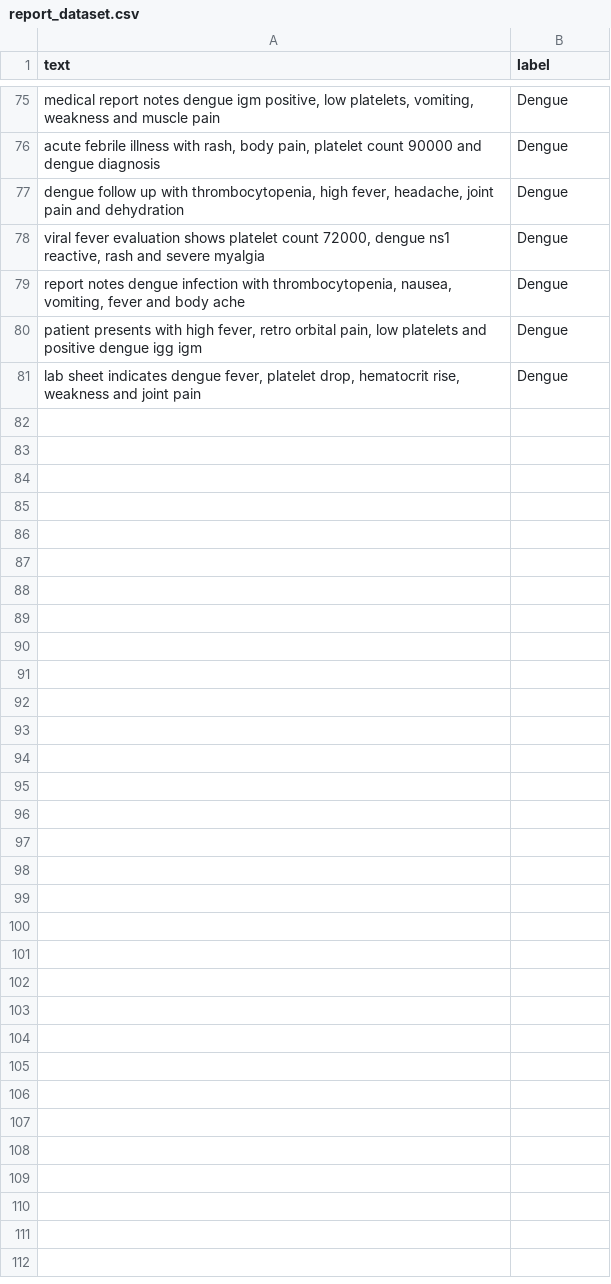
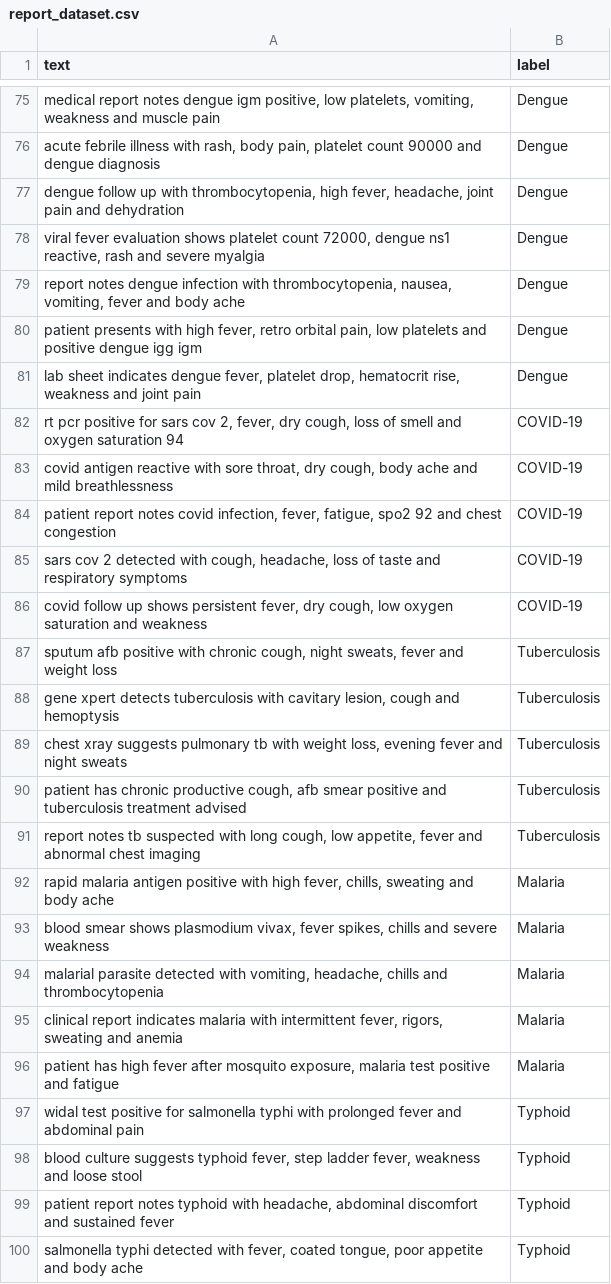
Before and after one commit to himanshu-varshney315/AIDrivenHealthcareDiagnostics_MiniProject_Sem-4, a CSV file: Ml_model/dataset/report_dataset.csv, drawn as a sheet; only a part is shown, gaps mark what is left out; the diff covers the shown part only; the diff names each change by its address in the sheet, - before the commit and + after, or states it on an @@ line.

```diff
--- a/Ml_model/dataset/report_dataset.csv
+++ b/Ml_model/dataset/report_dataset.csv
+row 82: rt pcr positive for sars cov 2, fever, dry cough, loss of smell and oxygen saturation 94 | COVID-19
+row 83: covid antigen reactive with sore throat, dry cough, body ache and mild breathlessness | COVID-19
+row 84: patient report notes covid infection, fever, fatigue, spo2 92 and chest congestion | COVID-19
+row 85: sars cov 2 detected with cough, headache, loss of taste and respiratory symptoms | COVID-19
+row 86: covid follow up shows persistent fever, dry cough, low oxygen saturation and weakness | COVID-19
+row 87: sputum afb positive with chronic cough, night sweats, fever and weight loss | Tuberculosis
+row 88: gene xpert detects tuberculosis with cavitary lesion, cough and hemoptysis | Tuberculosis
+row 89: chest xray suggests pulmonary tb with weight loss, evening fever and night sweats | Tuberculosis
+row 90: patient has chronic productive cough, afb smear positive and tuberculosis treatment advised | Tuberculosis
+row 91: report notes tb suspected with long cough, low appetite, fever and abnormal chest imaging | Tuberculosis
+row 92: rapid malaria antigen positive with high fever, chills, sweating and body ache | Malaria
+row 93: blood smear shows plasmodium vivax, fever spikes, chills and severe weakness | Malaria
+row 94: malarial parasite detected with vomiting, headache, chills and thrombocytopenia | Malaria
+row 95: clinical report indicates malaria with intermittent fever, rigors, sweating and anemia | Malaria
+row 96: patient has high fever after mosquito exposure, malaria test positive and fatigue | Malaria
+row 97: widal test positive for salmonella typhi with prolonged fever and abdominal pain | Typhoid
+row 98: blood culture suggests typhoid fever, step ladder fever, weakness and loose stool | Typhoid
+row 99: patient report notes typhoid with headache, abdominal discomfort and sustained fever | Typhoid
+row 100: salmonella typhi detected with fever, coated tongue, poor appetite and body ache | Typhoid
```
Also changed, not shown: 21 added rows elsewhere in this file, Ml_model/dataset/symptom_dataset.csv, 49 other files.
